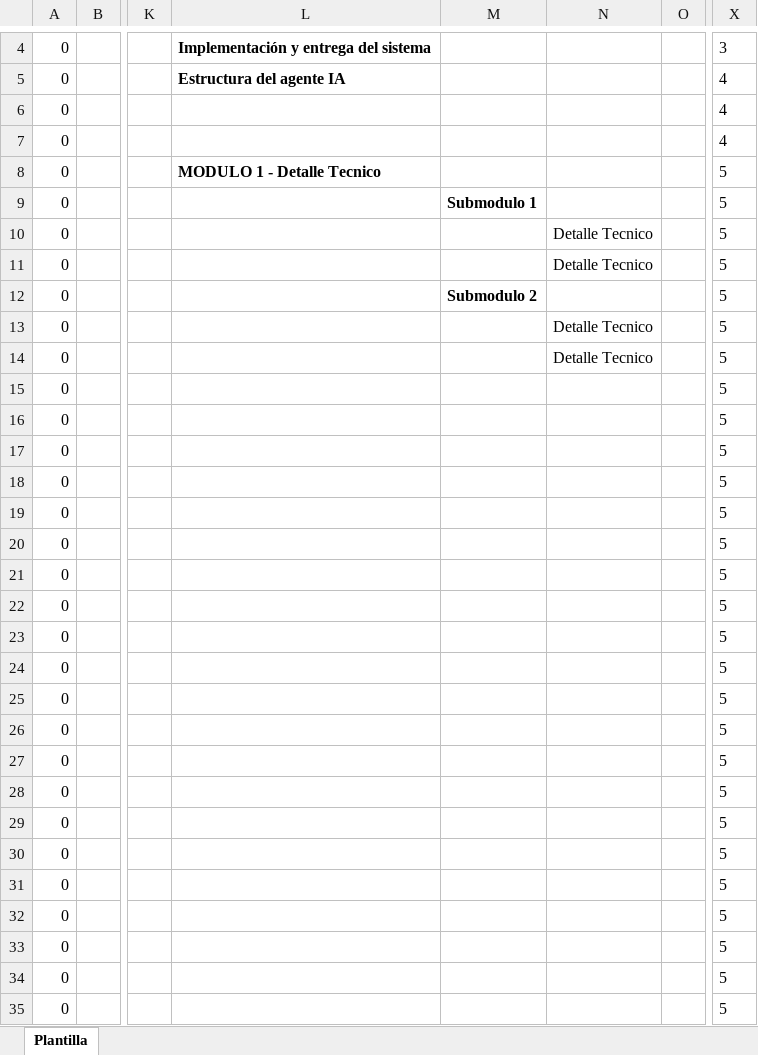
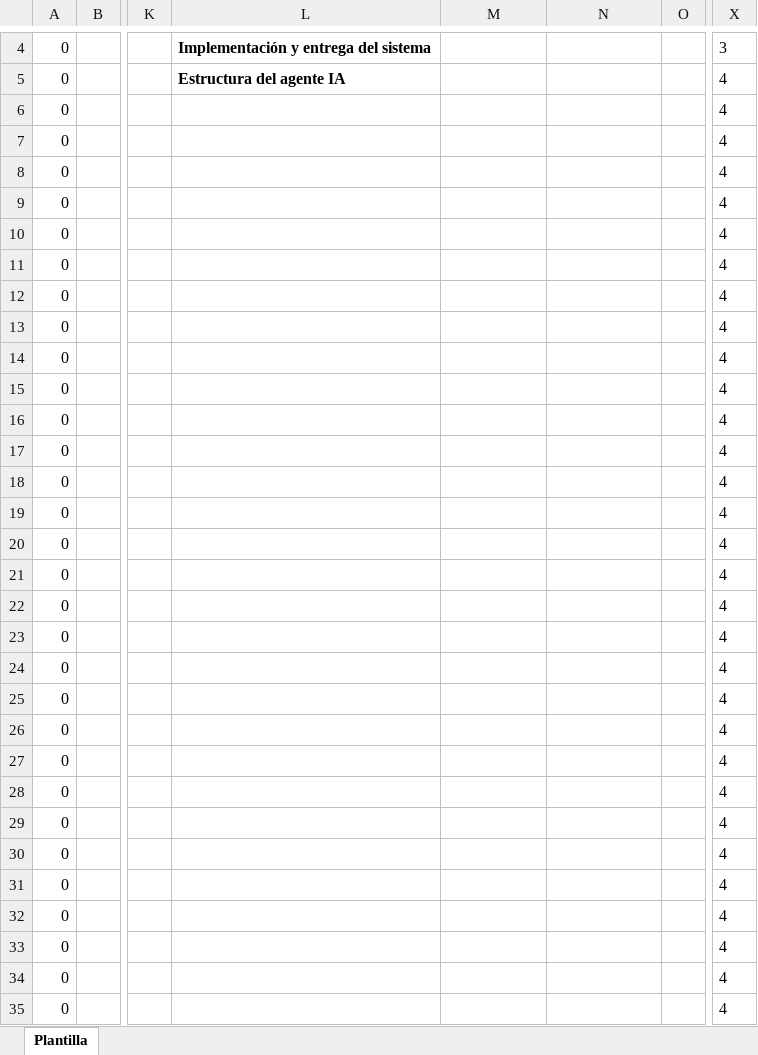
Before and after one commit to GustavoAdolfoNavarroPacheco/FullService-Agents, an Excel workbook: QuoteDeveloper/recursos/FullServices - Plantilla Cotizaciones.xlsx, sheet Plantilla, drawn as a sheet; only a part is shown, gaps mark what is left out; values as stored, in another font and other column widths than the file's, no borders; conditional formats not drawn; the diff covers the shown part only; the diff names each change by its address in the sheet, - before the commit and + after, or states it on an @@ line.

```diff
--- a/QuoteDeveloper/recursos/FullServices - Plantilla Cotizaciones.xlsx (sheet Plantilla)
+++ b/QuoteDeveloper/recursos/FullServices - Plantilla Cotizaciones.xlsx (sheet Plantilla)
-L8: MODULO 1 - Detalle Tecnico
+L8: (empty)
-X8:X35: 5
+X8:X35: 4
-M9: Submodulo 1
+M9: (empty)
-N10:N11: Detalle Tecnico
+N10:N11: (empty)
-M12: Submodulo 2
+M12: (empty)
-N13:N14: Detalle Tecnico
+N13:N14: (empty)
```
Also changed, not shown: 84 edited cells elsewhere in this sheet, 30 other files.
